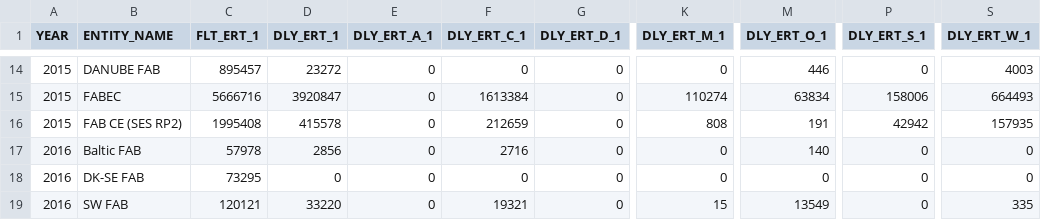
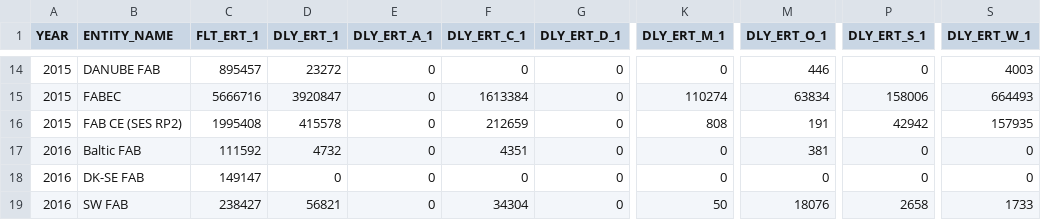
Before and after one commit to euctrl-pru/website, a CSV file: data/set/ert_flt/En-Route_Traffic_FAB_FIR.csv, drawn as a sheet; only a part is shown, gaps mark what is left out; the diff covers the shown part only; the diff names each change by its address in the sheet, - before the commit and + after, or states it on an @@ line.

```diff
--- a/data/set/ert_flt/En-Route_Traffic_FAB_FIR.csv
+++ b/data/set/ert_flt/En-Route_Traffic_FAB_FIR.csv
-C17 (FLT_ERT_1): 57978
+C17 (FLT_ERT_1): 111592
-D17 (DLY_ERT_1): 2856
+D17 (DLY_ERT_1): 4732
-F17 (DLY_ERT_C_1): 2716
+F17 (DLY_ERT_C_1): 4351
-M17 (DLY_ERT_O_1): 140
+M17 (DLY_ERT_O_1): 381
-C18 (FLT_ERT_1): 73295
+C18 (FLT_ERT_1): 149147
-C19 (FLT_ERT_1): 120121
+C19 (FLT_ERT_1): 238427
-D19 (DLY_ERT_1): 33220
+D19 (DLY_ERT_1): 56821
-F19 (DLY_ERT_C_1): 19321
+F19 (DLY_ERT_C_1): 34304
-K19 (DLY_ERT_M_1): 15
+K19 (DLY_ERT_M_1): 50
-M19 (DLY_ERT_O_1): 13549
+M19 (DLY_ERT_O_1): 18076
-P19 (DLY_ERT_S_1): 0
+P19 (DLY_ERT_S_1): 2658
-S19 (DLY_ERT_W_1): 335
+S19 (DLY_ERT_W_1): 1733
```
Also changed, not shown: 32 edited cells elsewhere in this file, 1 other file.
